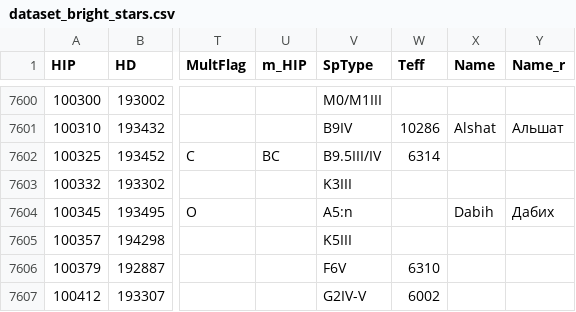
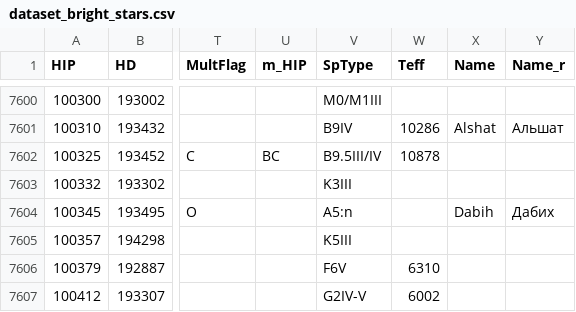
Before and after one commit to dyuk108/brightstar_dataset, a CSV file: dataset_bright_stars.csv, drawn as a sheet; only a part is shown, gaps mark what is left out; the diff names each change by its address in the sheet, - before the commit and + after, or states it on an @@ line.

Commit message:
fix Teff

```diff
--- a/dataset_bright_stars.csv
+++ b/dataset_bright_stars.csv
-W7602 (Teff): 6314
+W7602 (Teff): 10878
```
Also changed, not shown: dataset_bright_stars_excel.csv, 1 other file.
